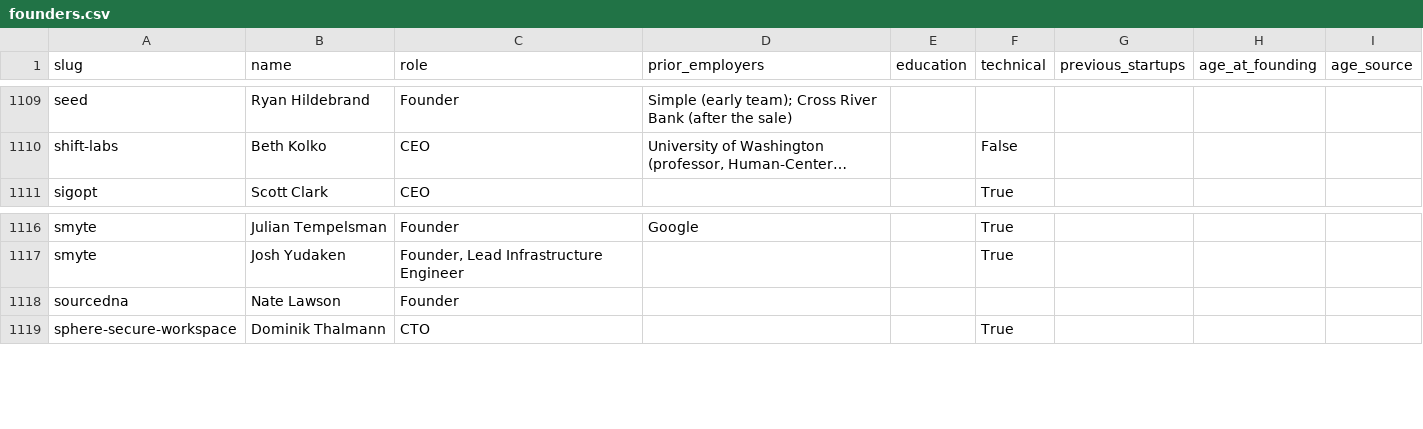
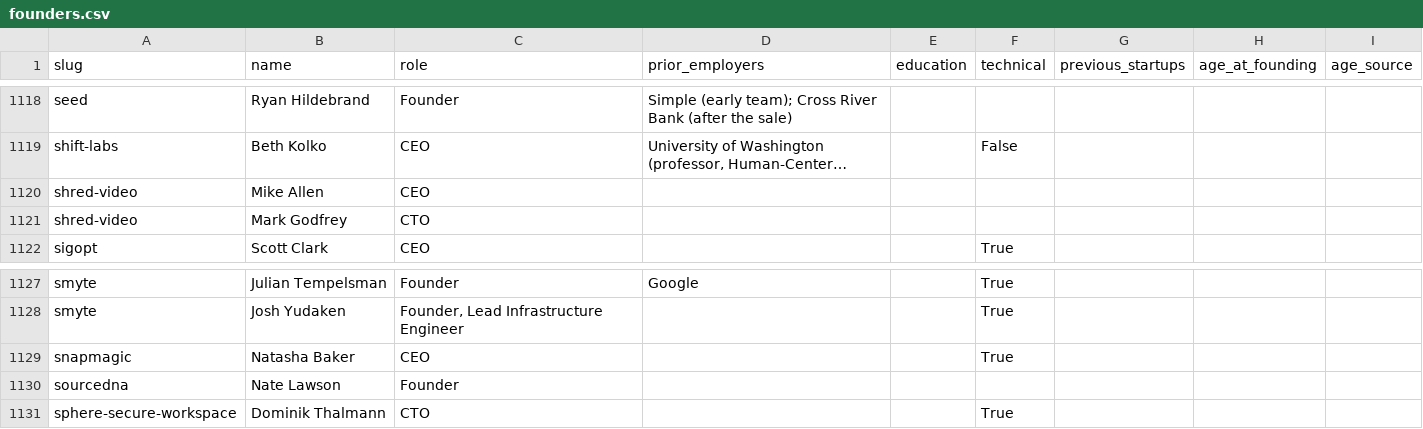
Before and after one commit to edison16a/yc-startup-life, a CSV file: data/founders.csv, drawn as a sheet; only a part is shown, gaps mark what is left out; long unchanged cells end in …; the diff covers the shown part only; the diff names each change by its address in the sheet, - before the commit and + after, or states it on an @@ line.

```diff
--- a/data/founders.csv
+++ b/data/founders.csv
+row 1120: shred-video | Mike Allen | CEO
+row 1121: shred-video | Mark Godfrey | CTO
+row 1129: snapmagic | Natasha Baker | CEO |  |  | True
```
Also changed, not shown: 9 added rows elsewhere in this file, data/rounds.csv, 12 other files.
